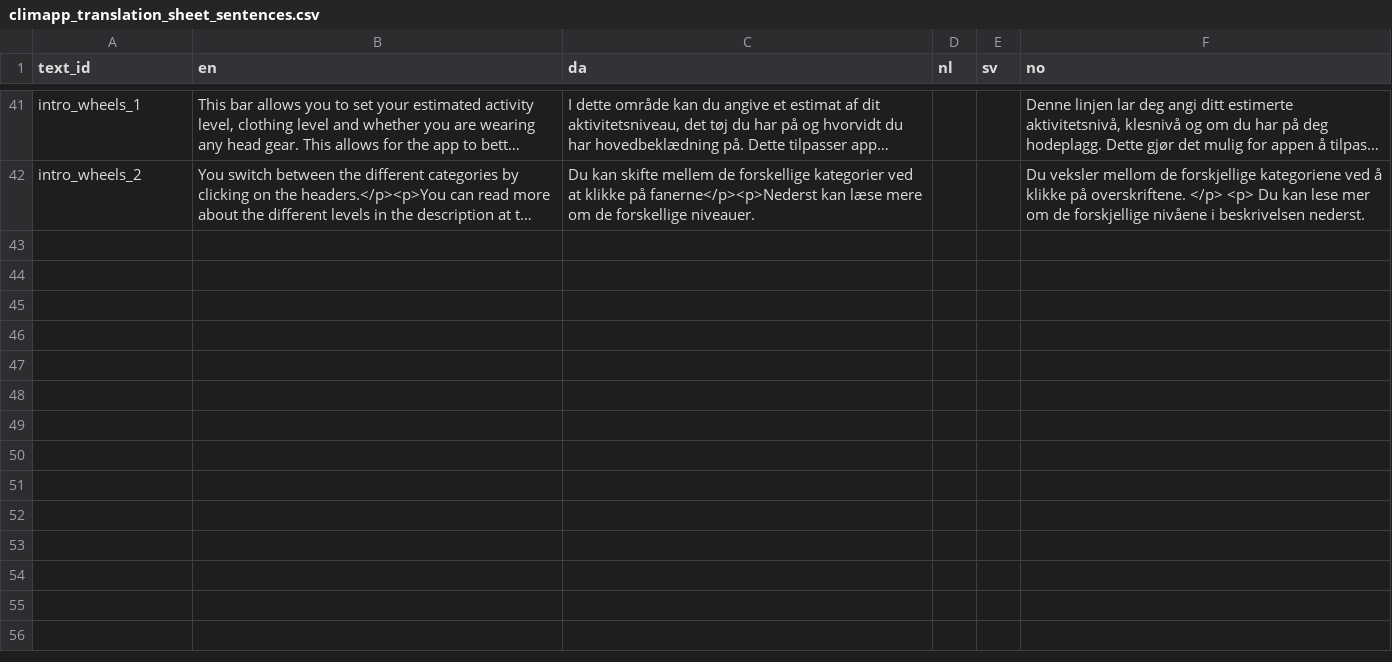
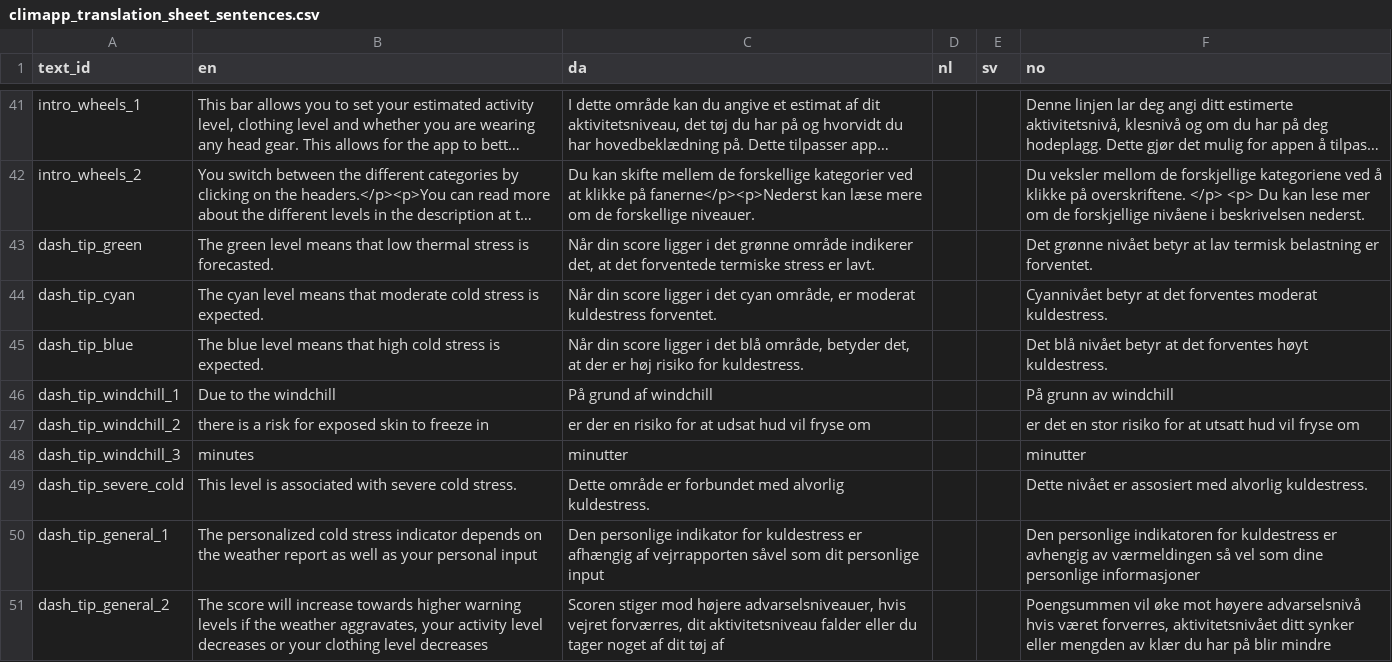
Before and after one commit to frksteenhoff/ClimApp, a CSV file: cordova/climapp/www/translations/climapp_translation_sheet_sentences.csv, drawn as a sheet; only a part is shown, gaps mark what is left out; long unchanged cells end in …; the diff covers the shown part only; the diff names each change by its address in the sheet, - before the commit and + after, or states it on an @@ line.

Commit message:
Implementing translation structure

```diff
--- a/cordova/climapp/www/translations/climapp_translation_sheet_sentences.csv
+++ b/cordova/climapp/www/translations/climapp_translation_sheet_sentences.csv
+row 43: dash_tip_green | The green level means that low thermal stress is forecasted. | Når din score ligger i det grønne område indikerer det, at det forventede termiske stress er lavt. |  |  | Det grønne nivået betyr at lav termisk belastning er forventet.
+row 44: dash_tip_cyan | The cyan level means that moderate cold stress is expected. | Når din score ligger i det cyan område, er moderat kuldestress forventet. |  |  | Cyannivået betyr at det forventes moderat kuldestress.
+row 45: dash_tip_blue | The blue level means that high cold stress is expected. | Når din score ligger i det blå område, betyder det, at der er høj risiko for kuldestress. |  |  | Det blå nivået betyr at det forventes høyt kuldestress.
+row 46: dash_tip_windchill_1 | Due to the windchill | På grund af windchill |  |  | På grunn av windchill
+row 47: dash_tip_windchill_2 | there is a risk for exposed skin to freeze in | er der en risiko for at udsat hud vil fryse om |  |  | er det en stor risiko for at utsatt hud vil fryse om
+row 48: dash_tip_windchill_3 | minutes | minutter |  |  | minutter
+row 49: dash_tip_severe_cold | This level is associated with severe cold stress. | Dette område er forbundet med alvorlig kuldestress. |  |  | Dette nivået er assosiert med alvorlig kuldestress.
+row 50: dash_tip_general_1 | The personalized cold stress indicator depends on the weather report as well as your personal input | Den personlige indikator for kuldestress er afhængig af vejrrapporten såvel som dit personlige input |  |  | Den personlige indikatoren for kuldestress er avhengig av værmeldingen så vel som dine personlige informasjoner
+row 51: dash_tip_general_2 | The score will increase towards higher warning levels if the weather aggravates, your activity level decreases or your clothing level decreases | Scoren stiger mod højere advarselsniveauer, hvis vejret forværres, dit aktivitetsniveau falder eller du tager noget af dit tøj af |  |  | Poengsummen vil øke mot høyere advarselsnivå hvis været forverres, aktivitetsnivået ditt synker eller mengden av klær du har på blir mindre
```
Also changed, not shown: 8 added rows and 9 edited cells elsewhere in this file, cordova/climapp/www/translations/climapp_translation_sheet_labels.csv, cordova/climapp/www/translations/climapp_translation_sheet_toasts.csv, 14 other files.
